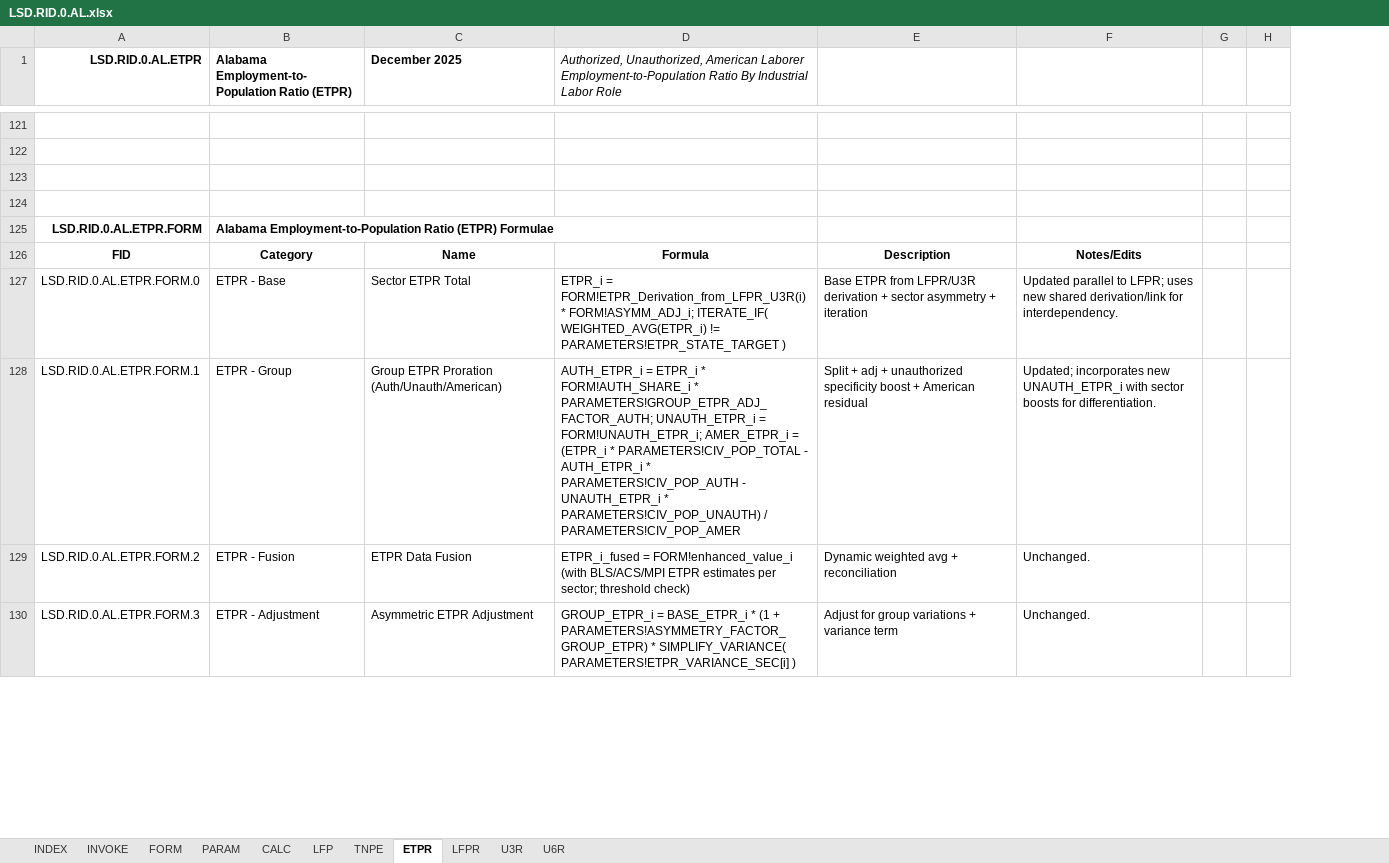
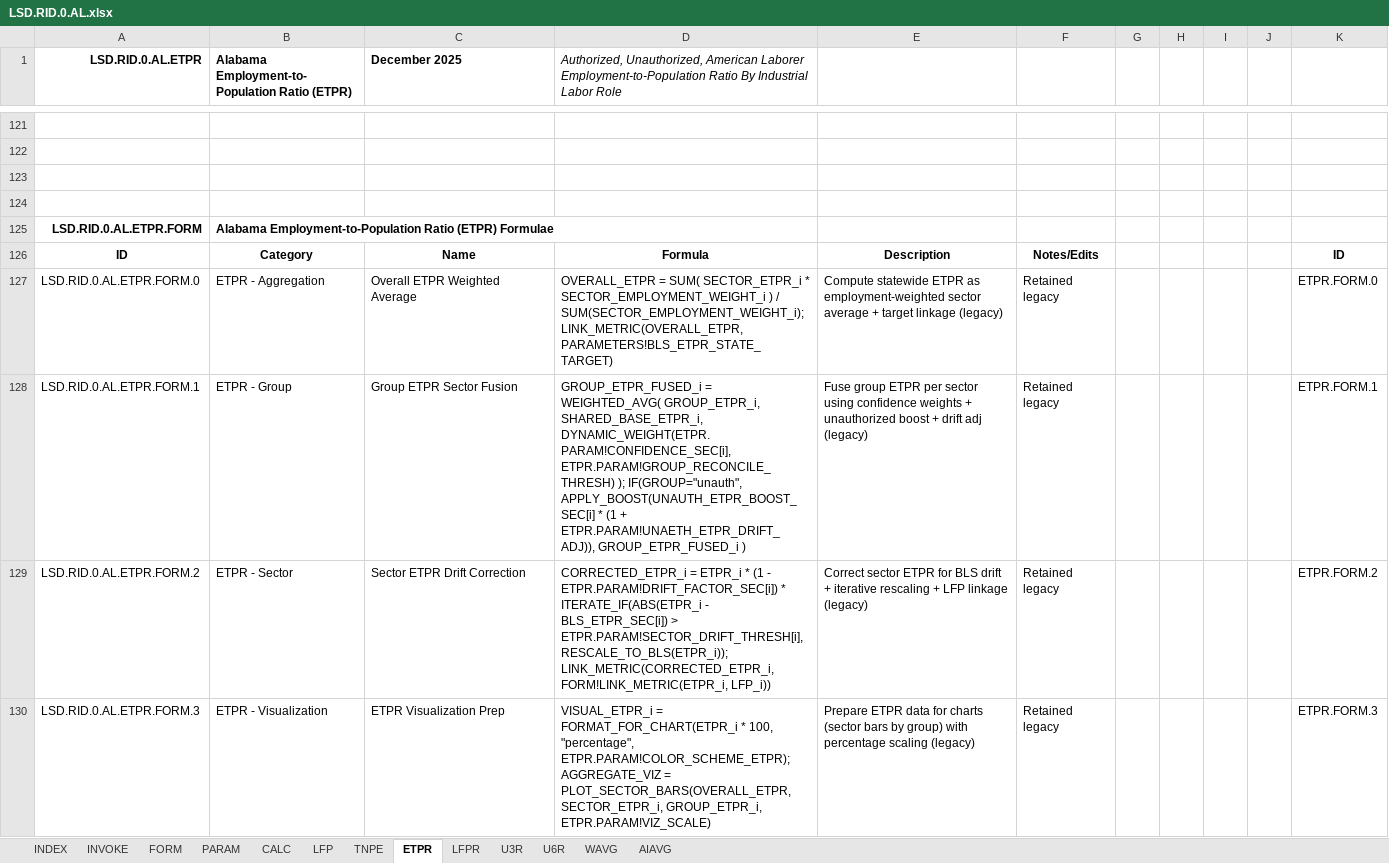
Before and after one commit to thomaspatrickwelborn/FITNESS, an Excel workbook: DES/LSD/LSD.REGION/LSD.RID.0/LSD.RID.0.AL.xlsx, sheet ETPR, drawn as a sheet; only a part is shown, gaps mark what is left out; values as stored, in another font and other column widths than the file's, no borders; charts and pictures not drawn; removed rows and columns are numbered as before the commit, all else as after; the diff covers the shown part only; the diff names each change by its address in the sheet, - before the commit and + after, or states it on an @@ line.

Commit message:
DES LSD
- TNPE
- LFPR
- U3R
- U6R
- WAVG
- AIAVG

```diff
--- a/DES/LSD/LSD.REGION/LSD.RID.0/LSD.RID.0.AL.xlsx (sheet ETPR)
+++ b/DES/LSD/LSD.REGION/LSD.RID.0/LSD.RID.0.AL.xlsx (sheet ETPR)
@@ sheet tab unhidden: WAVG @@
@@ sheet tab unhidden: AIAVG @@
-column F, rows 126-130: Notes/Edits | Updated parallel to LFPR; uses new shared derivation/link for interdependency. | Updated; incorporates new UNAUTH_ETPR_i with sector boosts for differentiation. | Unchanged. | Unchanged.
+column F, rows 126-130: Notes/Edits | Retained legacy | Retained legacy | Retained legacy | Retained legacy
-column H, empty
+column H, empty
+column I, empty
+column J, empty
+column K, rows 126-130: ID | ETPR.FORM.0 | ETPR.FORM.1 | ETPR.FORM.2 | ETPR.FORM.3
-A126 (LSD.RID.0.AL.ETPR): FID
+A126 (LSD.RID.0.AL.ETPR): ID
-B127: ETPR - Base
+B127: ETPR - Aggregation
-C127 (December 2025): Sector ETPR Total
+C127 (December 2025): Overall ETPR Weighted Average
-D127: ETPR_i = FORM!ETPR_Derivation_from_LFPR_U3R(i) * FORM!ASYMM_ADJ_i; ITERATE_IF( WEIGHTED_AVG(ETPR_i) != PARAMETERS!ETPR_STATE_TARGET )
+D127: OVERALL_ETPR = SUM( SECTOR_ETPR_i * SECTOR_EMPLOYMENT_WEIGHT_i ) / SUM(SECTOR_EMPLOYMENT_WEIGHT_i); LINK_METRIC(OVERALL_ETPR, PARAMETERS!BLS_ETPR_STATE_TARGET)
-E127: Base ETPR from LFPR/U3R derivation + sector asymmetry + iteration
+E127: Compute statewide ETPR as employment-weighted sector average + target linkage (legacy)
-C128 (December 2025): Group ETPR Proration (Auth/Unauth/American)
+C128 (December 2025): Group ETPR Sector Fusion
-D128: AUTH_ETPR_i = ETPR_i * FORM!AUTH_SHARE_i * PARAMETERS!GROUP_ETPR_ADJ_FACTOR_AUTH; UNAUTH_ETPR_i = FORM!UNAUTH_ETPR_i; AMER_ETPR_i = (ETPR_i * PARAMETERS!CIV_POP_TOTAL - AUTH_ETPR_i * PARAMETERS!CIV_POP_AUTH - UNAUTH_ETPR_i * PARAMETERS!CIV_POP_UNAUTH) / PARAMETERS!CIV_POP_AMER
+D128: GROUP_ETPR_FUSED_i = WEIGHTED_AVG( GROUP_ETPR_i, SHARED_BASE_ETPR_i, DYNAMIC_WEIGHT(ETPR.PARAM!CONFIDENCE_SEC[i], ETPR.PARAM!GROUP_RECONCILE_THRESH) ); IF(GROUP="unauth", APPLY_BOOST(UNAUTH_ETPR_BOOST_SEC[i] * (1 + ETPR.PARAM!UNAETH_ETPR_DRIFT_ADJ)), GROUP_ETPR_FUSED_i )
-E128: Split + adj + unauthorized specificity boost + American residual
+E128: Fuse group ETPR per sector using confidence weights + unauthorized boost + drift adj (legacy)
-B129: ETPR - Fusion
+B129: ETPR - Sector
-C129 (December 2025): ETPR Data Fusion
+C129 (December 2025): Sector ETPR Drift Correction
-D129: ETPR_i_fused = FORM!enhanced_value_i (with BLS/ACS/MPI ETPR estimates per sector; threshold check)
+D129: CORRECTED_ETPR_i = ETPR_i * (1 - ETPR.PARAM!DRIFT_FACTOR_SEC[i]) * ITERATE_IF(ABS(ETPR_i - BLS_ETPR_SEC[i]) > ETPR.PARAM!SECTOR_DRIFT_THRESH[i], RESCALE_TO_BLS(ETPR_i)); LINK_METRIC(CORRECTED_ETPR_i, FORM!LINK_METRIC(ETPR_i, LFP_i))
-E129: Dynamic weighted avg + reconciliation
+E129: Correct sector ETPR for BLS drift + iterative rescaling + LFP linkage (legacy)
-B130: ETPR - Adjustment
+B130: ETPR - Visualization
-C130 (December 2025): Asymmetric ETPR Adjustment
+C130 (December 2025): ETPR Visualization Prep
-D130: GROUP_ETPR_i = BASE_ETPR_i * (1 + PARAMETERS!ASYMMETRY_FACTOR_GROUP_ETPR) * SIMPLIFY_VARIANCE( PARAMETERS!ETPR_VARIANCE_SEC[i] )
+D130: VISUAL_ETPR_i = FORMAT_FOR_CHART(ETPR_i * 100, "percentage", ETPR.PARAM!COLOR_SCHEME_ETPR); AGGREGATE_VIZ = PLOT_SECTOR_BARS(OVERALL_ETPR, SECTOR_ETPR_i, GROUP_ETPR_i, ETPR.PARAM!VIZ_SCALE)
-E130: Adjust for group variations + variance term
+E130: Prepare ETPR data for charts (sector bars by group) with percentage scaling (legacy)
```
Also changed, not shown: 47 added rows, 26 removed rows, 257 edited cells and cell formats elsewhere in this sheet, sheet PARAM, sheet LFPR, sheet U6R, sheet U3R, sheet CALC, sheet FORM, 2 more sheets, charts or pictures.
